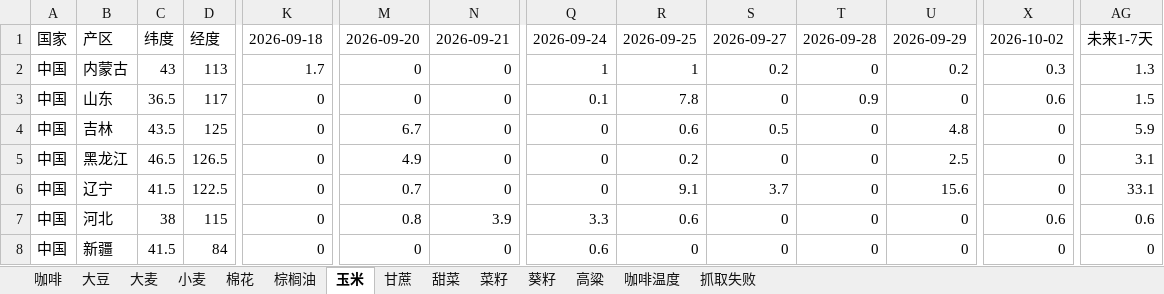
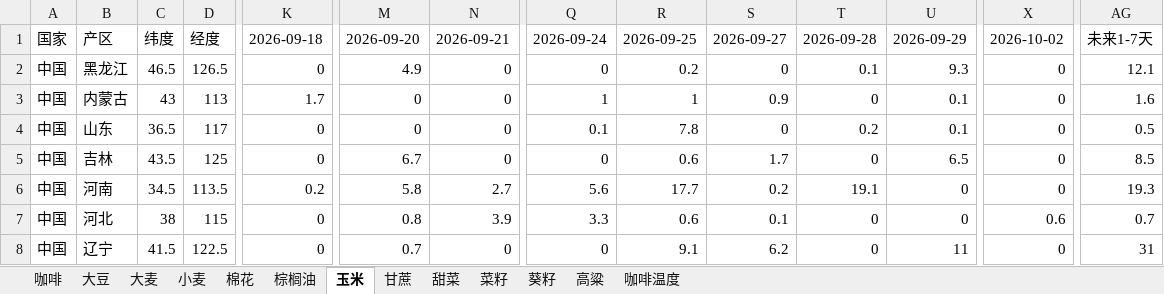
Before and after one commit to 2368846312-oss/ag-weather, an Excel workbook: 全球农产品降水数据_最新.xlsx, sheet 玉米, drawn as a sheet; only a part is shown, gaps mark what is left out; the shorter side is filled out with more unchanged rows; values as stored, in another font and other column widths than the file's, no cell formats; removed rows and columns are numbered as before the commit, all else as after; rows hold the shown columns only; the diff covers the shown part only; the diff names each change by its address in the sheet, - before the commit and + after, or states it on an @@ line.

```diff
--- a/全球农产品降水数据_最新.xlsx (sheet 玉米)
+++ b/全球农产品降水数据_最新.xlsx (sheet 玉米)
-sheet tab: 抓取失败
+row 2: 中国 | 黑龙江 | 46.5 | 126.5 | 0 | 4.9 | 0 | 0 | 0.2 | 0 | 0.1 | 9.3 | 0 | 12.1
-S3: 0.2
+S3: 0.9
-U3: 0.2
+U3: 0.1
-X3: 0.3
+X3: 0
-AG3: 1.3
+AG3: 1.6
-T4: 0.9
+T4: 0.2
-U4: 0
+U4: 0.1
-X4: 0.6
+X4: 0
-AG4: 1.5
+AG4: 0.5
-S5: 0.5
+S5: 1.7
-U5: 4.8
+U5: 6.5
-AG5: 5.9
+AG5: 8.5
-row 5: 中国 | 黑龙江 | 46.5 | 126.5 | 0 | 4.9 | 0 | 0 | 0.2 | 0 | 0 | 2.5 | 0 | 3.1
-B6: 辽宁
+B6: 河南
-C6: 41.5
+C6: 34.5
-D6: 122.5
+D6: 113.5
-K6: 0
+K6: 0.2
-M6: 0.7
+M6: 5.8
-N6: 0
+N6: 2.7
-Q6: 0
+Q6: 5.6
-R6: 9.1
+R6: 17.7
-S6: 3.7
+S6: 0.2
-T6: 0
+T6: 19.1
-U6: 15.6
+U6: 0
-AG6: 33.1
+AG6: 19.3
-S7: 0
+S7: 0.1
-AG7: 0.6
+AG7: 0.7
+row 8: 中国 | 辽宁 | 41.5 | 122.5 | 0 | 0.7 | 0 | 0 | 9.1 | 6.2 | 0 | 11 | 0 | 31
```
Also changed, not shown: 13 added rows, 14 removed rows, 10 moved rows and 190 edited cells elsewhere in this sheet, sheet 小麦, sheet 大豆, sheet 高粱, sheet 菜籽, sheet 咖啡温度, sheet 棕榈油, 6 more sheets, cell formats, VHI_Data/VHI_最近6周汇总.xlsx.
